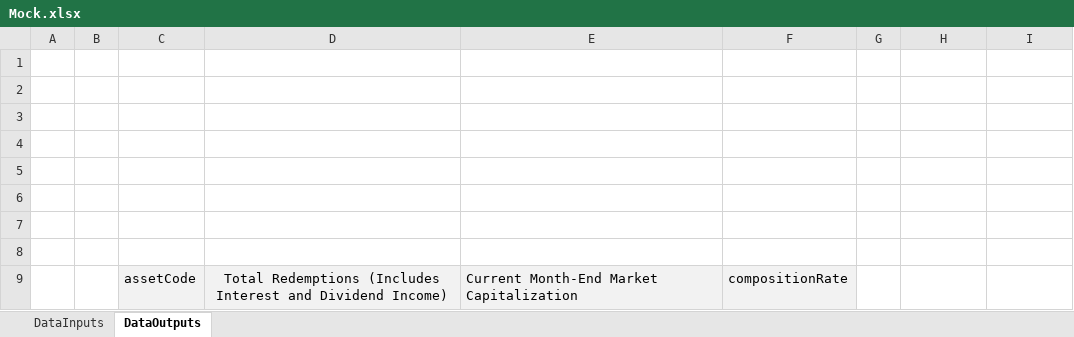
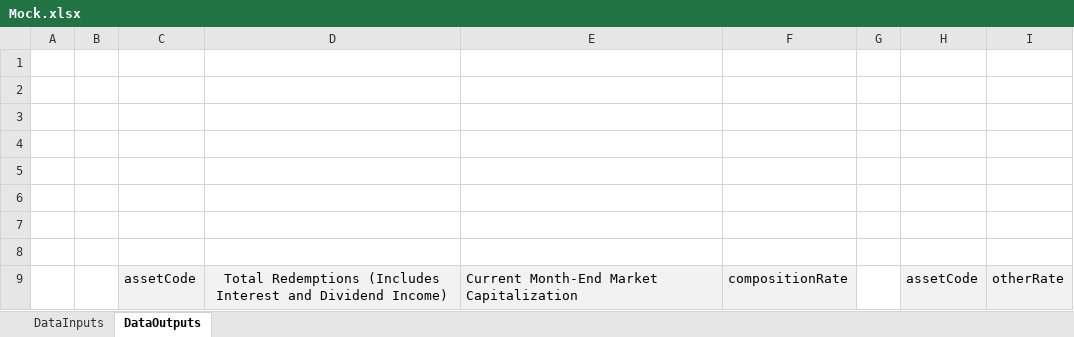
Before and after one commit to MJKR-Tech/rendr-backend, an Excel workbook: src/main/resources/sample/excel/Mock.xlsx, sheet DataOutputs, drawn as a sheet; values as stored, in another font and other column widths than the file's, no borders; the diff names each change by its address in the sheet, - before the commit and + after, or states it on an @@ line.

```diff
--- a/src/main/resources/sample/excel/Mock.xlsx (sheet DataOutputs)
+++ b/src/main/resources/sample/excel/Mock.xlsx (sheet DataOutputs)
-H9: (empty)
+H9: assetCode
-H9:I9 fill: none
+H9:I9 fill: #F2F2F2
-I9: (empty)
+I9: otherRate
```
Also changed, not shown: sheet DataInputs, 6 other files.
